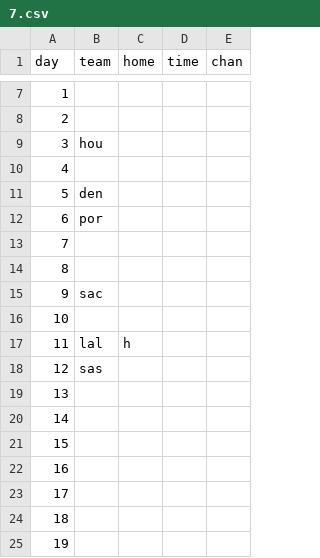
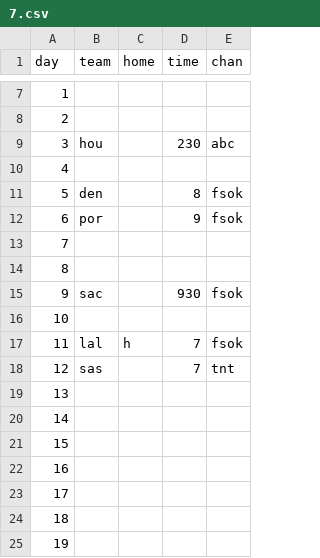
Before and after one commit to jmclinn/thunderoped, a CSV file: _data/2015-16/7.csv, drawn as a sheet; only a part is shown, gaps mark what is left out.

```diff
--- a/_data/2015-16/7.csv
+++ b/_data/2015-16/7.csv
@@ -8,12 +8,12 @@ day,team,home,time,chan
 2,,,,
-3,hou,,,
+3,hou,,230,abc
 4,,,,
-5,den,,,
-6,por,,,
+5,den,,8,fsok
+6,por,,9,fsok
 7,,,,
 8,,,,
-9,sac,,,
+9,sac,,930,fsok
 10,,,,
-11,lal,h,,
-12,sas,,,
+11,lal,h,7,fsok
+12,sas,,7,tnt
 13,,,,
```
Also changed, not shown: _data/2015-16/2.csv, _data/2015-16/3.csv, 4 other files.
